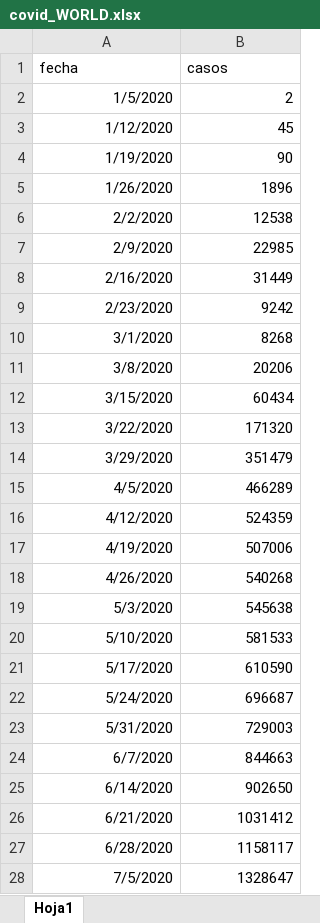
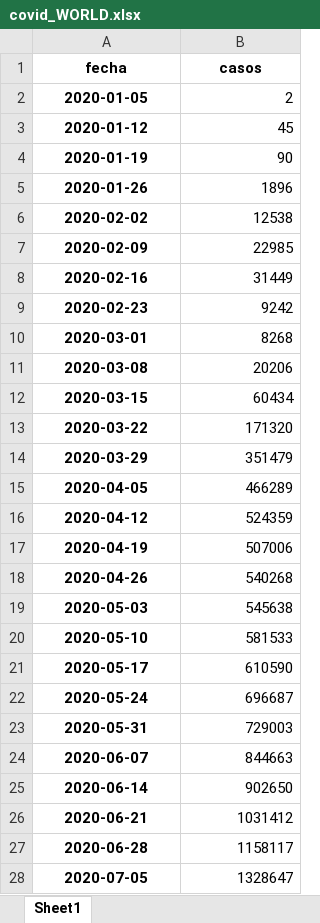
Before and after one commit to carrenogf/MCD-Series-Temporales, an Excel workbook: dataset/covid/covid_WORLD.xlsx, sheet Sheet1, drawn as a sheet; only a part is shown; values as stored, in another font and other column widths than the file's, no borders; the diff covers the shown part only; the diff names each change by its address in the sheet, - before the commit and + after, or states it on an @@ line.

Commit message:
covid

```diff
--- a/dataset/covid/covid_WORLD.xlsx (sheet Sheet1)
+++ b/dataset/covid/covid_WORLD.xlsx (sheet Sheet1)
-sheet tab: Hoja1
+sheet tab: Sheet1
@@ A1:B1 bold: off → on, alignment: left → center @@
-A2 (fecha): 1/5/2020
+A2 (fecha): 2020-01-05
@@ A2:A28 bold: off → on, alignment: right → center @@
-A3 (fecha): 1/12/2020
+A3 (fecha): 2020-01-12
-A4 (fecha): 1/19/2020
+A4 (fecha): 2020-01-19
-A5 (fecha): 1/26/2020
+A5 (fecha): 2020-01-26
-A6 (fecha): 2/2/2020
+A6 (fecha): 2020-02-02
-A7 (fecha): 2/9/2020
+A7 (fecha): 2020-02-09
-A8 (fecha): 2/16/2020
+A8 (fecha): 2020-02-16
-A9 (fecha): 2/23/2020
+A9 (fecha): 2020-02-23
-A10 (fecha): 3/1/2020
+A10 (fecha): 2020-03-01
-A11 (fecha): 3/8/2020
+A11 (fecha): 2020-03-08
-A12 (fecha): 3/15/2020
+A12 (fecha): 2020-03-15
-A13 (fecha): 3/22/2020
+A13 (fecha): 2020-03-22
-A14 (fecha): 3/29/2020
+A14 (fecha): 2020-03-29
-A15 (fecha): 4/5/2020
+A15 (fecha): 2020-04-05
-A16 (fecha): 4/12/2020
+A16 (fecha): 2020-04-12
-A17 (fecha): 4/19/2020
+A17 (fecha): 2020-04-19
-A18 (fecha): 4/26/2020
+A18 (fecha): 2020-04-26
-A19 (fecha): 5/3/2020
+A19 (fecha): 2020-05-03
-A20 (fecha): 5/10/2020
+A20 (fecha): 2020-05-10
-A21 (fecha): 5/17/2020
+A21 (fecha): 2020-05-17
-A22 (fecha): 5/24/2020
+A22 (fecha): 2020-05-24
-A23 (fecha): 5/31/2020
+A23 (fecha): 2020-05-31
-A24 (fecha): 6/7/2020
+A24 (fecha): 2020-06-07
-A25 (fecha): 6/14/2020
+A25 (fecha): 2020-06-14
-A26 (fecha): 6/21/2020
+A26 (fecha): 2020-06-21
-A27 (fecha): 6/28/2020
+A27 (fecha): 2020-06-28
-A28 (fecha): 7/5/2020
+A28 (fecha): 2020-07-05
```
Also changed, not shown: 213 edited cells and cell formats elsewhere in this sheet, 2 other files.
